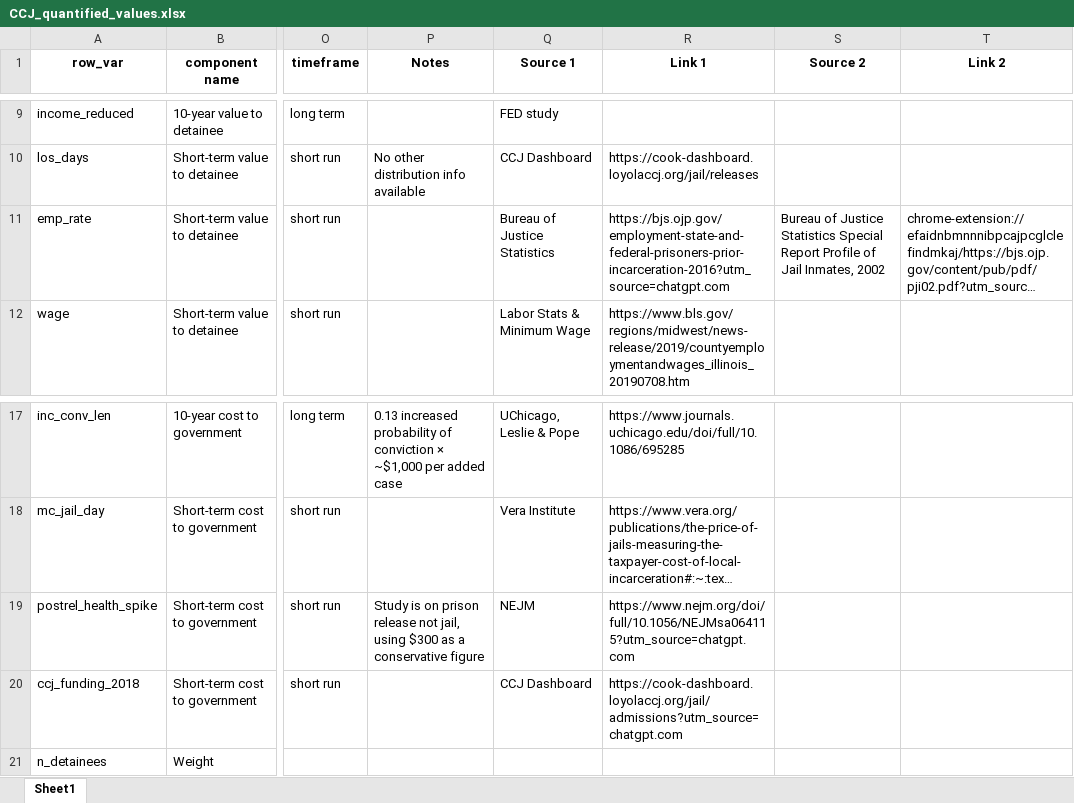
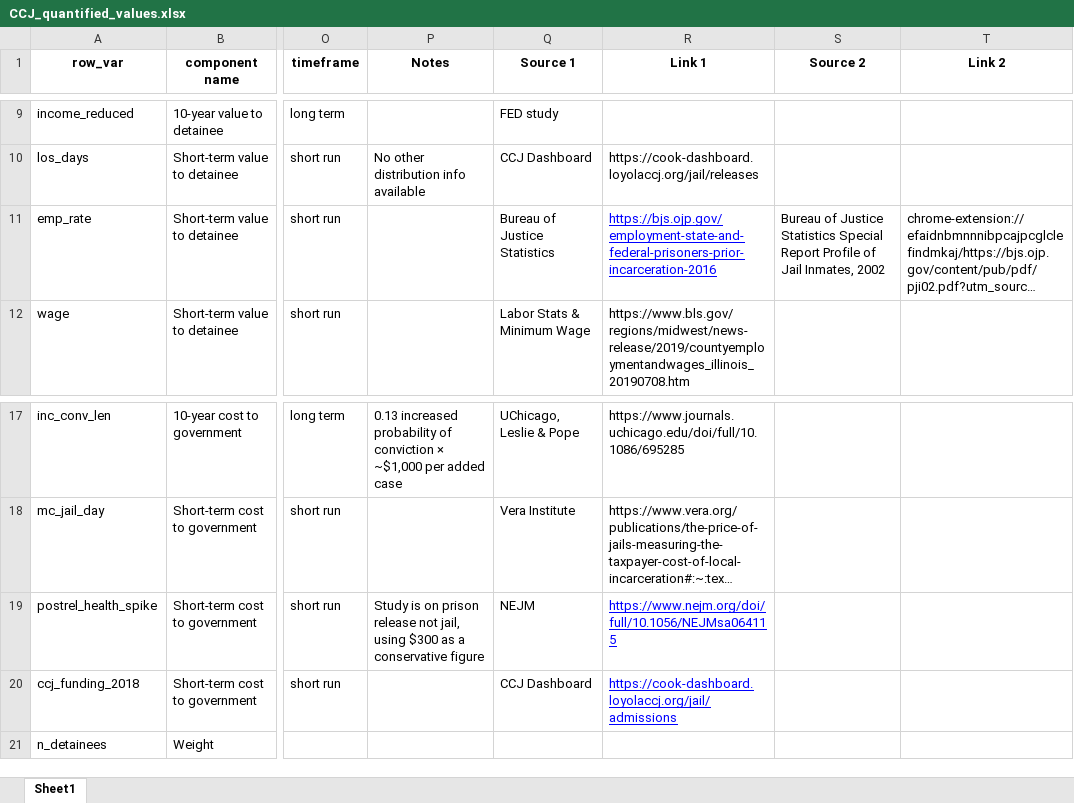
Before and after one commit to vera-lovelace/CCJ, an Excel workbook: Data/CCJ_quantified_values.xlsx, sheet Sheet1, drawn as a sheet; only a part is shown, gaps mark what is left out; long unchanged cells end in …; values as stored, in another font and other column widths than the file's, no borders; the diff names each change by its address in the sheet, - before the commit and + after, or states it on an @@ line.

Commit message:
updated some terms due to new LoS assumptions

```diff
--- a/Data/CCJ_quantified_values.xlsx (sheet Sheet1)
+++ b/Data/CCJ_quantified_values.xlsx (sheet Sheet1)
-R11 (Link 1): https://bjs.ojp.gov/employment-state-and-federal-prisoners-prior-incarceration-2016?utm_source=chatgpt.com
+R11 (Link 1): https://bjs.ojp.gov/employment-state-and-federal-prisoners-prior-incarceration-2016
@@ R11 underline: off → on, text colour: black → #0000FF @@
-R19 (Link 1): https://www.nejm.org/doi/full/10.1056/NEJMsa064115?utm_source=chatgpt.com
+R19 (Link 1): https://www.nejm.org/doi/full/10.1056/NEJMsa064115
@@ R19:R20 underline: off → on, text colour: black → #0000FF @@
-R20 (Link 1): https://cook-dashboard.loyolaccj.org/jail/admissions?utm_source=chatgpt.com
+R20 (Link 1): https://cook-dashboard.loyolaccj.org/jail/admissions
```
